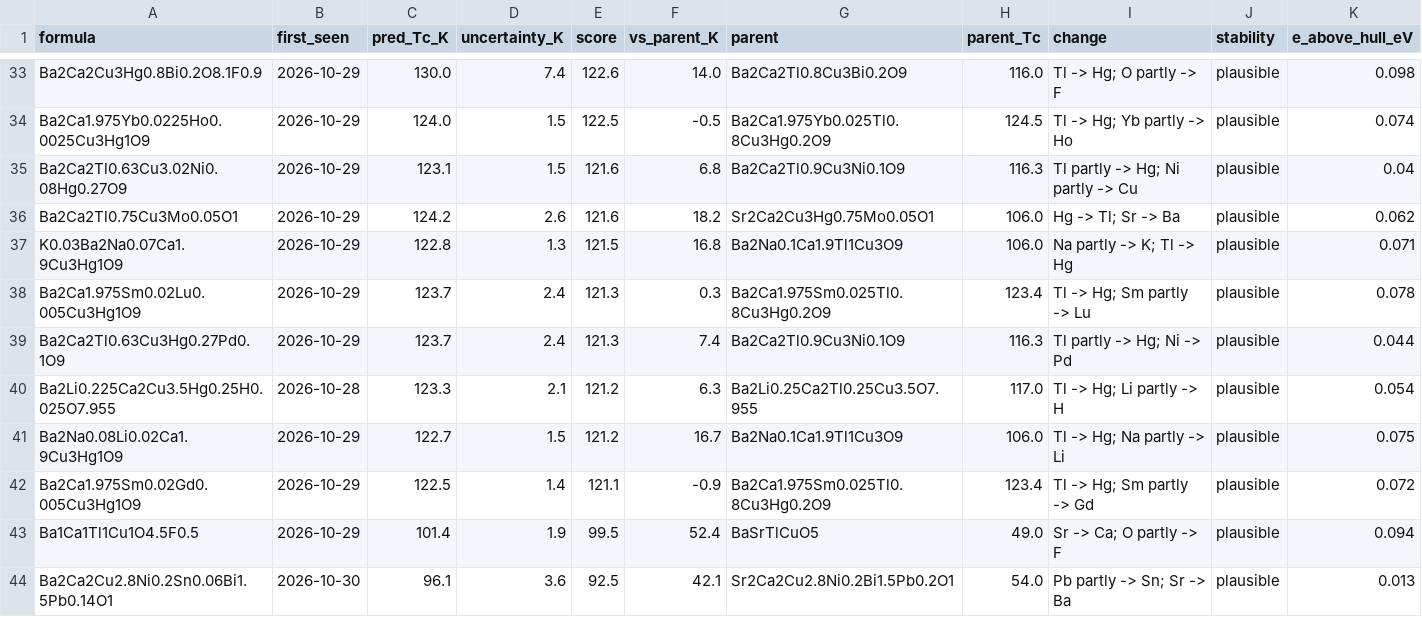
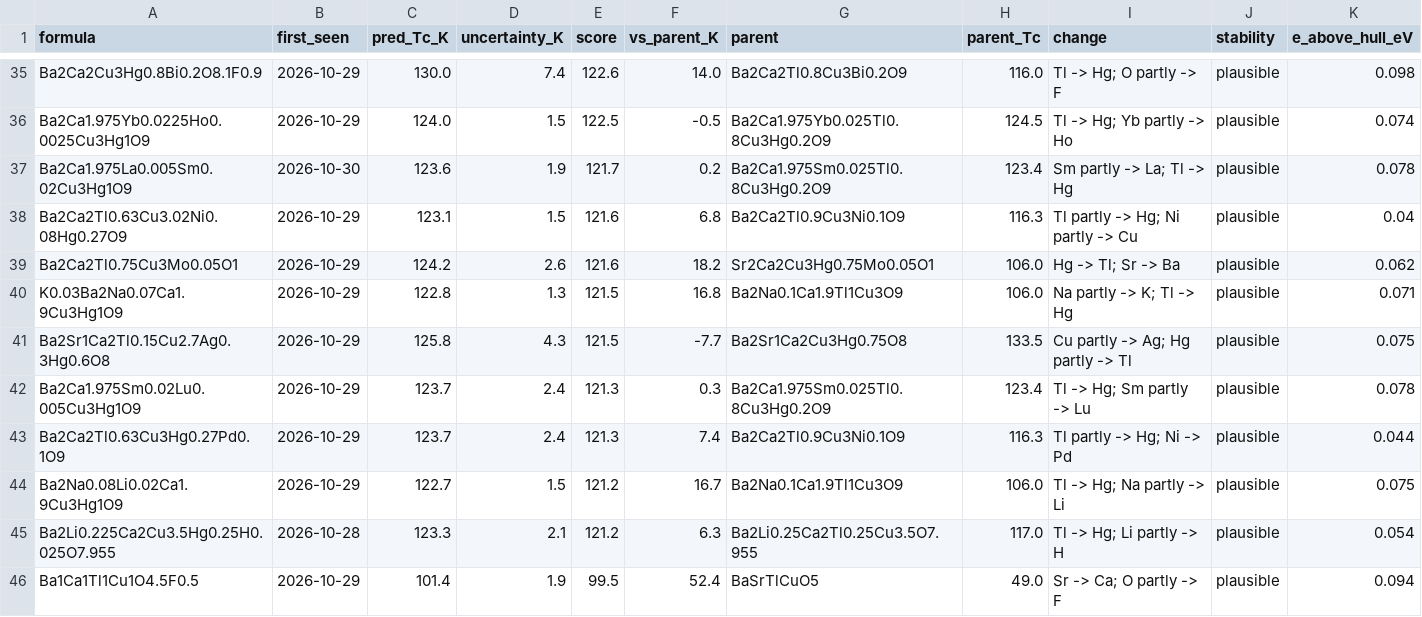
Before and after one commit to jasonbrelsford/superconductor-screen, a CSV file: results/2026-10-30/plausible.csv, drawn as a sheet; only a part is shown, gaps mark what is left out; the shorter side is filled out with more unchanged rows; removed rows and columns are numbered as before the commit, all else as after; rows hold the shown columns only; the diff covers the shown part only; the diff names each change by its address in the sheet, - before the commit and + after, or states it on an @@ line.

```diff
--- a/results/2026-10-30/plausible.csv
+++ b/results/2026-10-30/plausible.csv
+row 37: Ba2Ca1.975La0.005Sm0.02Cu3Hg1O9 | 2026-10-30 | 123.6 | 1.9 | 121.7 | 0.2 | Ba2Ca1.975Sm0.025Tl0.8Cu3Hg0.2O9 | 123.4 | Sm partly -> La; Tl -> Hg | plausible | 0.078
+row 41: Ba2Sr1Ca2Tl0.15Cu2.7Ag0.3Hg0.6O8 | 2026-10-29 | 125.8 | 4.3 | 121.5 | -7.7 | Ba2Sr1Ca2Cu3Hg0.75O8 | 133.5 | Cu partly -> Ag; Hg partly -> Tl | plausible | 0.075
@@ row 41 moved to row 44: Ba2Na0.08Li0.02Ca1.9Cu3Hg1O9 @@
-row 42: Ba2Ca1.975Sm0.02Gd0.005Cu3Hg1O9 | 2026-10-29 | 122.5 | 1.4 | 121.1 | -0.9 | Ba2Ca1.975Sm0.025Tl0.8Cu3Hg0.2O9 | 123.4 | Tl -> Hg; Sm partly -> Gd | plausible | 0.072
```
Also changed, not shown: 5 added rows, 6 removed rows and 5 edited cells elsewhere in this file, results/2026-10-30/gain.csv, results/2026-10-30/highest.csv, 8 other files.
